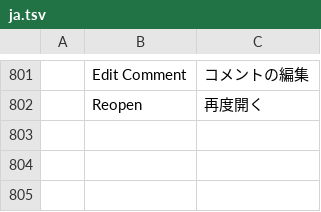
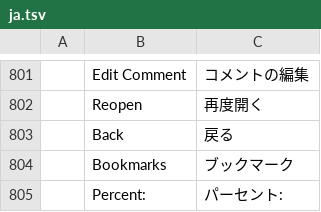
Before and after one commit to OpenFabrica/wordfabrica, a TSV file: crates/ui-egui/src/i18n/ja.tsv, drawn as a sheet; only a part is shown, gaps mark what is left out.

```diff
--- a/crates/ui-egui/src/i18n/ja.tsv
+++ b/crates/ui-egui/src/i18n/ja.tsv
@@ -802 +802,4 @@
 	Reopen	再度開く
+	Back	戻る
+	Bookmarks	ブックマーク
+	Percent:	パーセント:
```
Also changed, not shown: crates/ui-egui/src/i18n/zh-hans.tsv, crates/ui-egui/src/i18n/zh-hant.tsv, 37 other files.
